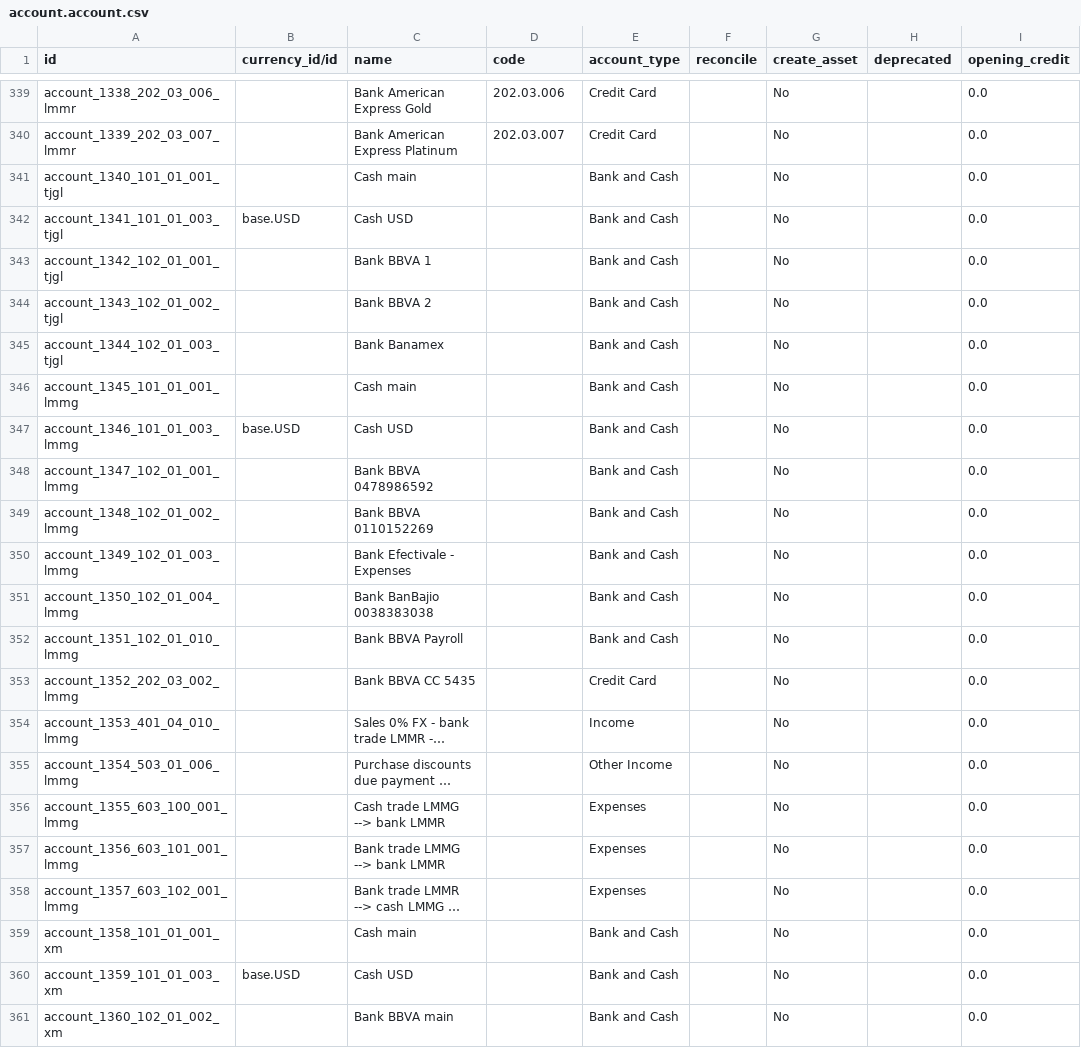
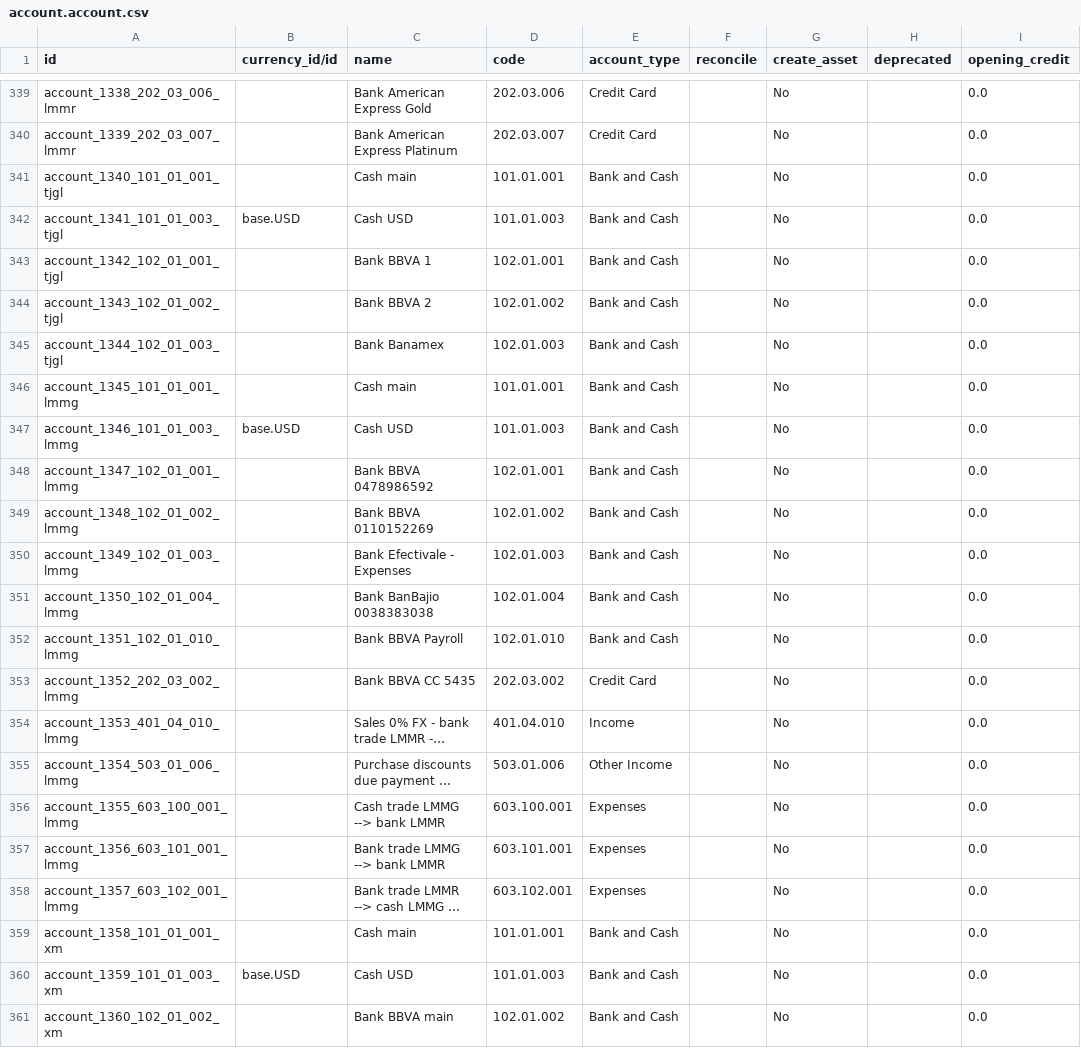
Before and after one commit to robertoCabreraAgro/addons_custom, a CSV file: marin_data/data/account.account.csv, drawn as a sheet; only a part is shown, gaps mark what is left out; long unchanged cells end in …; the diff names each change by its address in the sheet, - before the commit and + after, or states it on an @@ line.

Commit message:
[FIX] marin_data: reorder sequence

```diff
--- a/marin_data/data/account.account.csv
+++ b/marin_data/data/account.account.csv
-D341 (code): (empty)
+D341 (code): 101.01.001
-D342 (code): (empty)
+D342 (code): 101.01.003
-D343 (code): (empty)
+D343 (code): 102.01.001
-D344 (code): (empty)
+D344 (code): 102.01.002
-D345 (code): (empty)
+D345 (code): 102.01.003
-D346 (code): (empty)
+D346 (code): 101.01.001
-D347 (code): (empty)
+D347 (code): 101.01.003
-D348 (code): (empty)
+D348 (code): 102.01.001
-D349 (code): (empty)
+D349 (code): 102.01.002
-D350 (code): (empty)
+D350 (code): 102.01.003
-D351 (code): (empty)
+D351 (code): 102.01.004
-D352 (code): (empty)
+D352 (code): 102.01.010
-D353 (code): (empty)
+D353 (code): 202.03.002
-D354 (code): (empty)
+D354 (code): 401.04.010
-D355 (code): (empty)
+D355 (code): 503.01.006
-D356 (code): (empty)
+D356 (code): 603.100.001
-D357 (code): (empty)
+D357 (code): 603.101.001
-D358 (code): (empty)
+D358 (code): 603.102.001
-D359 (code): (empty)
+D359 (code): 101.01.001
-D360 (code): (empty)
+D360 (code): 101.01.003
-D361 (code): (empty)
+D361 (code): 102.01.002
```
